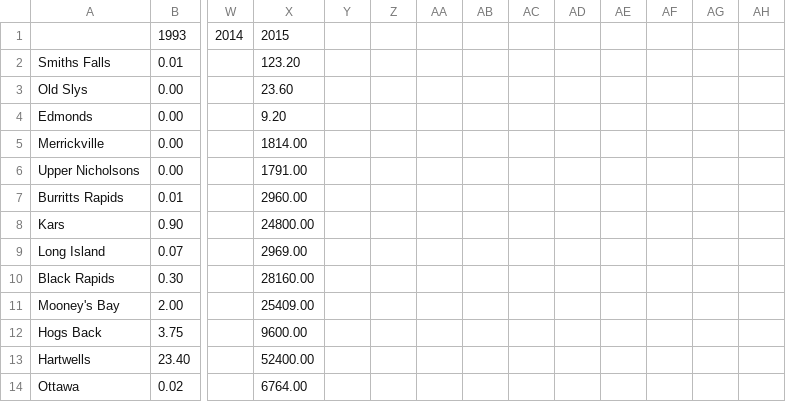
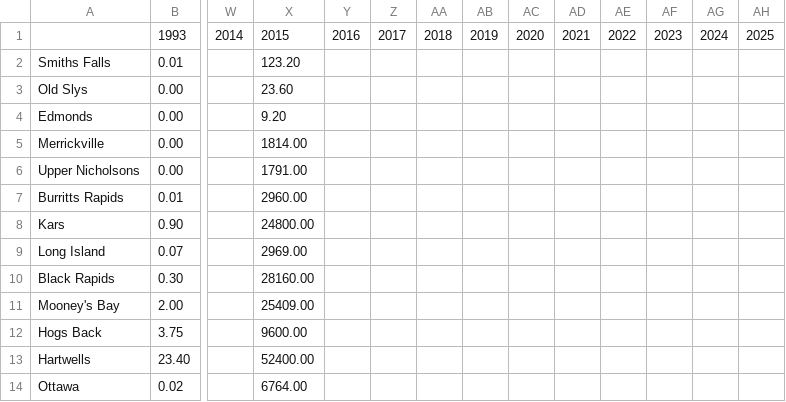
Before and after one commit to HussainRizvi27/Invasive_Species_Modelling, a CSV file: Zebra Mussel Data.csv, drawn as a sheet; only a part is shown, gaps mark what is left out; the diff names each change by its address in the sheet, - before the commit and + after, or states it on an @@ line.

Commit message:
Update Zebra Mussel Data.csv

```diff
--- a/Zebra Mussel Data.csv
+++ b/Zebra Mussel Data.csv
-Y1: (empty)
+Y1: 2016
-Z1: (empty)
+Z1: 2017
-AA1: (empty)
+AA1: 2018
-AB1: (empty)
+AB1: 2019
-AC1: (empty)
+AC1: 2020
-AD1: (empty)
+AD1: 2021
-AE1: (empty)
+AE1: 2022
-AF1: (empty)
+AF1: 2023
-AG1: (empty)
+AG1: 2024
-AH1: (empty)
+AH1: 2025
```
